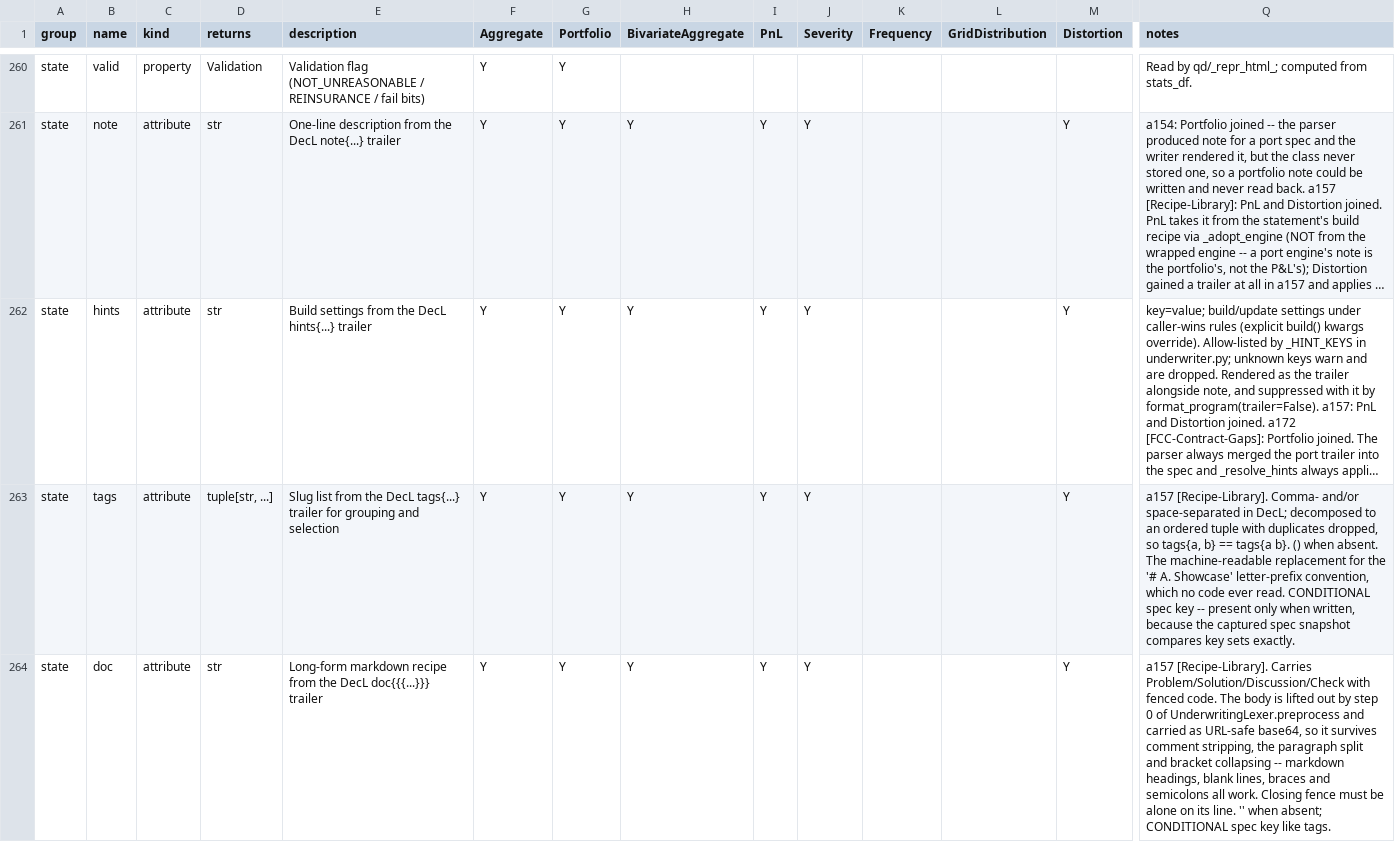
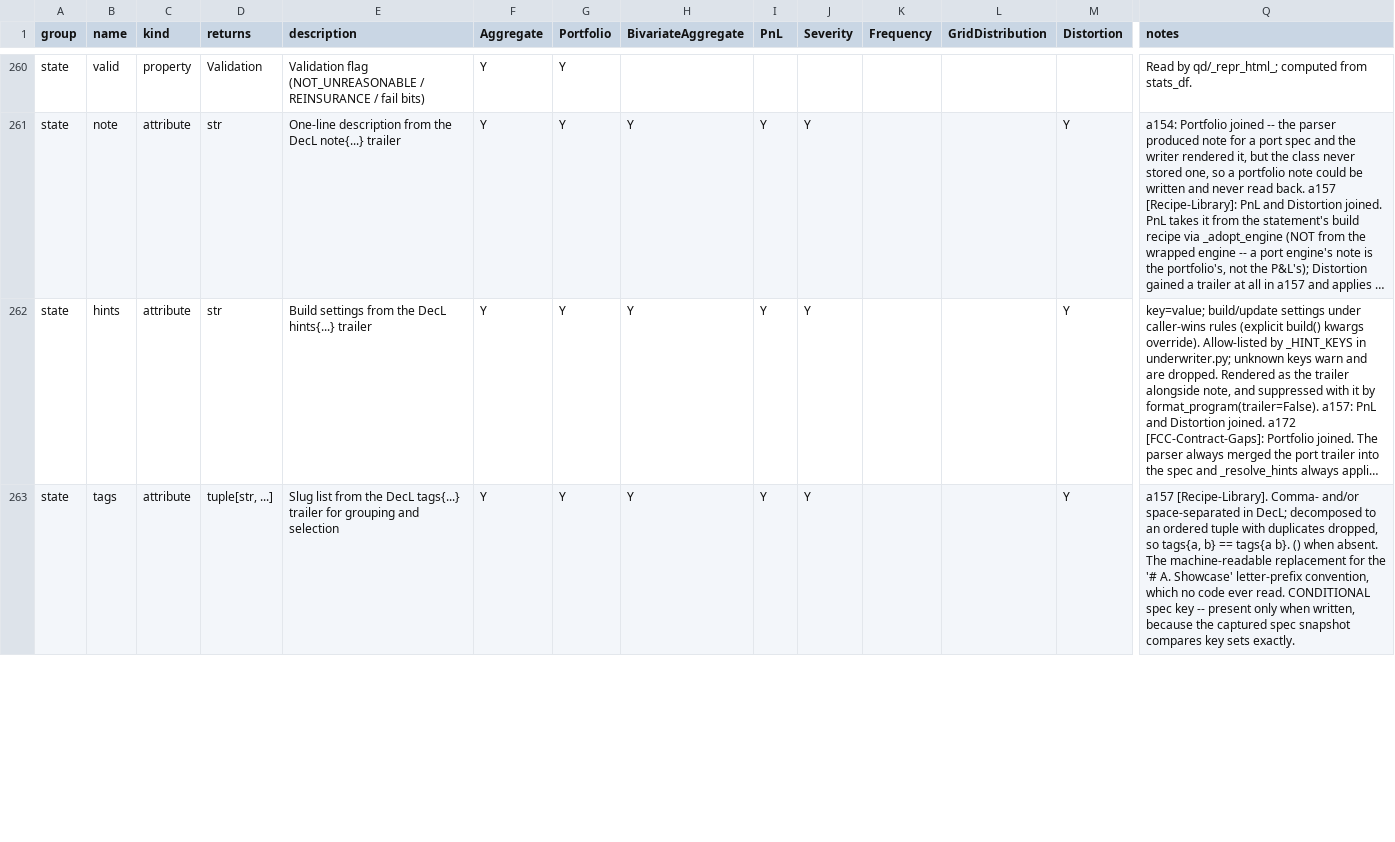
Before and after one commit to mynl/aggregate, a CSV file: dev/FEATURES.csv, drawn as a sheet; only a part is shown, gaps mark what is left out; long unchanged cells end in …; rows hold the shown columns only; the diff covers the shown part only; the diff names each change by its address in the sheet, - before the commit and + after, or states it on an @@ line.

Commit message:
[Doc-Clause-Out-Of-The-Grammar] a301: the DecL doc{{{...}}} trailer clause is removed

```diff
--- a/dev/FEATURES.csv
+++ b/dev/FEATURES.csv
-row 264: state | doc | attribute | str | Long-form markdown recipe from the DecL doc{{{...}}} trailer | Y | Y | Y | Y | Y |  |  | Y | a157 [Recipe-Library]. Carries Problem/Solution/Discussion/Check with fenced code. The body is lifted out by step 0 of UnderwritingLexer.preprocess and carried as URL-safe base64, so it survives comment stripping, the paragraph split and bracket collapsing -- markdown headings, blank lines, braces and semicolons all work. Closing fence must be alone on its line. '' when absent; CONDITIONAL spec key like tags.
```
Also changed, not shown: 1 edited cell elsewhere in this file, 29 other files.
